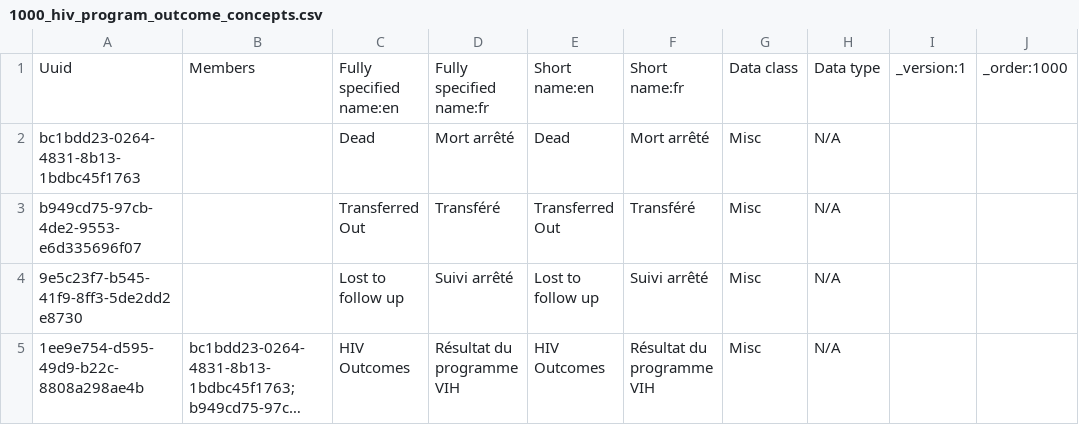
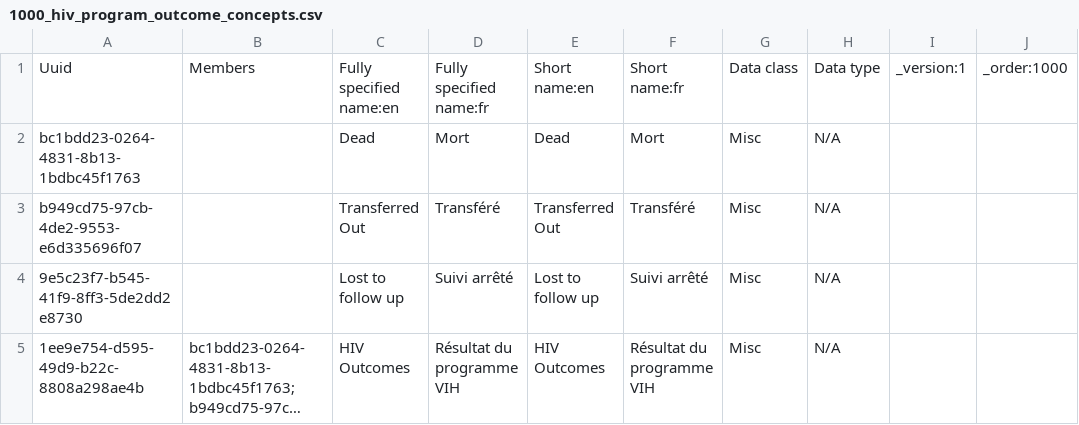
Before and after one commit to jembi/cameroon-bahmni-metadata, a CSV file: configuration/concepts/1000_hiv_program_outcome_concepts.csv, drawn as a sheet; long unchanged cells end in ….

Commit message:
COM-428 Fix the french translation for 'Dead'
Fixes the french translation for 'dead'

```diff
--- a/configuration/concepts/1000_hiv_program_outcome_concepts.csv
+++ b/configuration/concepts/1000_hiv_program_outcome_concepts.csv
@@ -1,3 +1,3 @@
 Uuid,Members,Fully specified name:en,Fully specified name:fr,Short name:en,Short name:fr,Data class,Data type,_version:1,_order:1000
-bc1bdd23-0264-4831-8b13-1bdbc45f1763,,Dead,Mort arrêté,Dead,Mort arrêté,Misc,N/A,,
+bc1bdd23-0264-4831-8b13-1bdbc45f1763,,Dead,Mort,Dead,Mort,Misc,N/A,,
 b949cd75-97cb-4de2-9553-e6d335696f07,,Transferred Out,Transféré,Transferred Out,Transféré,Misc,N/A,,
```
